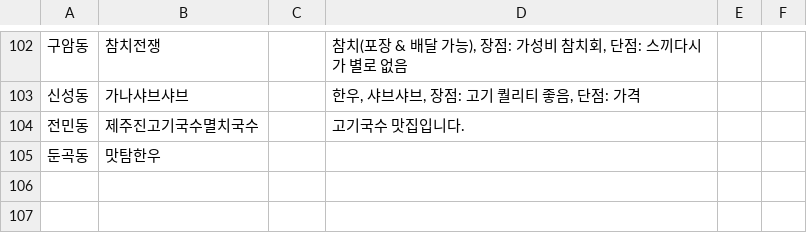
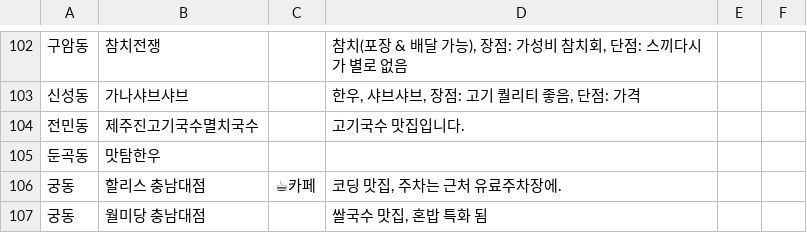
Before and after one commit to WoongheeLee/awesome-daejeon-eats, a CSV file: daejeon_eats.csv, drawn as a sheet; only a part is shown, gaps mark what is left out; the diff names each change by its address in the sheet, - before the commit and + after, or states it on an @@ line.

Commit message:
add places

```diff
--- a/daejeon_eats.csv
+++ b/daejeon_eats.csv
+row 106: 궁동 | 할리스 충남대점 | ☕카페 | 코딩 맛집, 주차는 근처 유료주차장에.
+row 107: 궁동 | 월미당 충남대점 |  | 쌀국수 맛집, 혼밥 특화 됨
```
